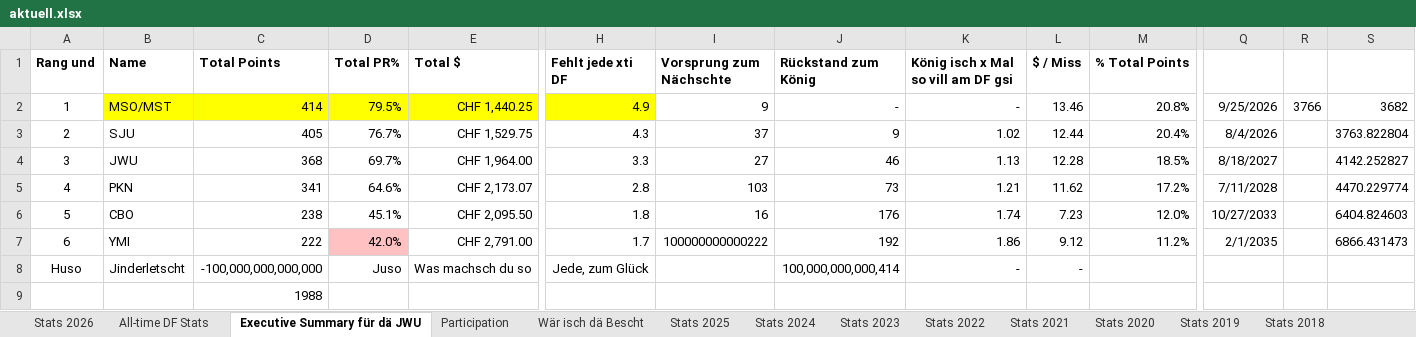
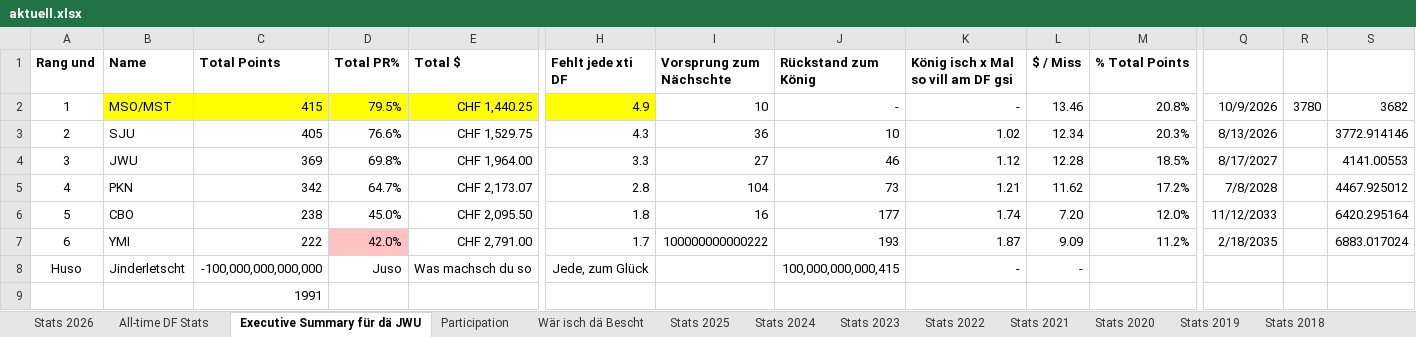
Before and after one commit to kamilpiros/ClaudeCodeWeb, an Excel workbook: mappen/aktuell.xlsx, sheet Executive Summary für dä JWU, drawn as a sheet; only a part is shown, gaps mark what is left out; values as stored, in another font and other column widths than the file's, no borders; charts and pictures not drawn; the diff names each change by its address in the sheet, - before the commit and + after, or states it on an @@ line.

```diff
--- a/mappen/aktuell.xlsx (sheet Executive Summary für dä JWU)
+++ b/mappen/aktuell.xlsx (sheet Executive Summary für dä JWU)
-C2 (Total Points): 414
+C2 (Total Points): 415
-I2 (Vorsprung zum Nächschte): 9
+I2 (Vorsprung zum Nächschte): 10
-Q2: 9/25/2026
+Q2: 10/9/2026
-R2: 3766
+R2: 3780
-D3 (Total PR%): 76.7%
+D3 (Total PR%): 76.6%
-I3 (Vorsprung zum Nächschte): 37
+I3 (Vorsprung zum Nächschte): 36
-J3 (Rückstand zum König): 9
+J3 (Rückstand zum König): 10
-L3 ($ / Miss): 12.44
+L3 ($ / Miss): 12.34
-M3 (% Total Points): 20.4%
+M3 (% Total Points): 20.3%
-Q3: 8/4/2026
+Q3: 8/13/2026
-S3: 3763.822804
+S3: 3772.914146
-C4 (Total Points): 368
+C4 (Total Points): 369
-D4 (Total PR%): 69.7%
+D4 (Total PR%): 69.8%
-K4: 1.13
+K4: 1.12
-Q4: 8/18/2027
+Q4: 8/17/2027
-S4: 4142.252827
+S4: 4141.00553
-C5 (Total Points): 341
+C5 (Total Points): 342
-D5 (Total PR%): 64.6%
+D5 (Total PR%): 64.7%
-I5 (Vorsprung zum Nächschte): 103
+I5 (Vorsprung zum Nächschte): 104
-Q5: 7/11/2028
+Q5: 7/8/2028
-S5: 4470.229774
+S5: 4467.925012
-D6 (Total PR%): 45.1%
+D6 (Total PR%): 45.0%
-J6 (Rückstand zum König): 176
+J6 (Rückstand zum König): 177
-L6 ($ / Miss): 7.23
+L6 ($ / Miss): 7.20
-Q6: 10/27/2033
+Q6: 11/12/2033
-S6: 6404.824603
+S6: 6420.295164
-J7 (Rückstand zum König): 192
+J7 (Rückstand zum König): 193
-K7: 1.86
+K7: 1.87
-L7 ($ / Miss): 9.12
+L7 ($ / Miss): 9.09
-Q7: 2/1/2035
+Q7: 2/18/2035
-S7: 6866.431473
+S7: 6883.017024
-J8 (Rückstand zum König): 100,000,000,000,414
+J8 (Rückstand zum König): 100,000,000,000,415
-C9 (Total Points): 1988
+C9 (Total Points): 1991
```
Also changed, not shown: sheet Stats 2026, sheet All-time DF Stats, sheet Wär isch dä Bescht, charts or pictures.
